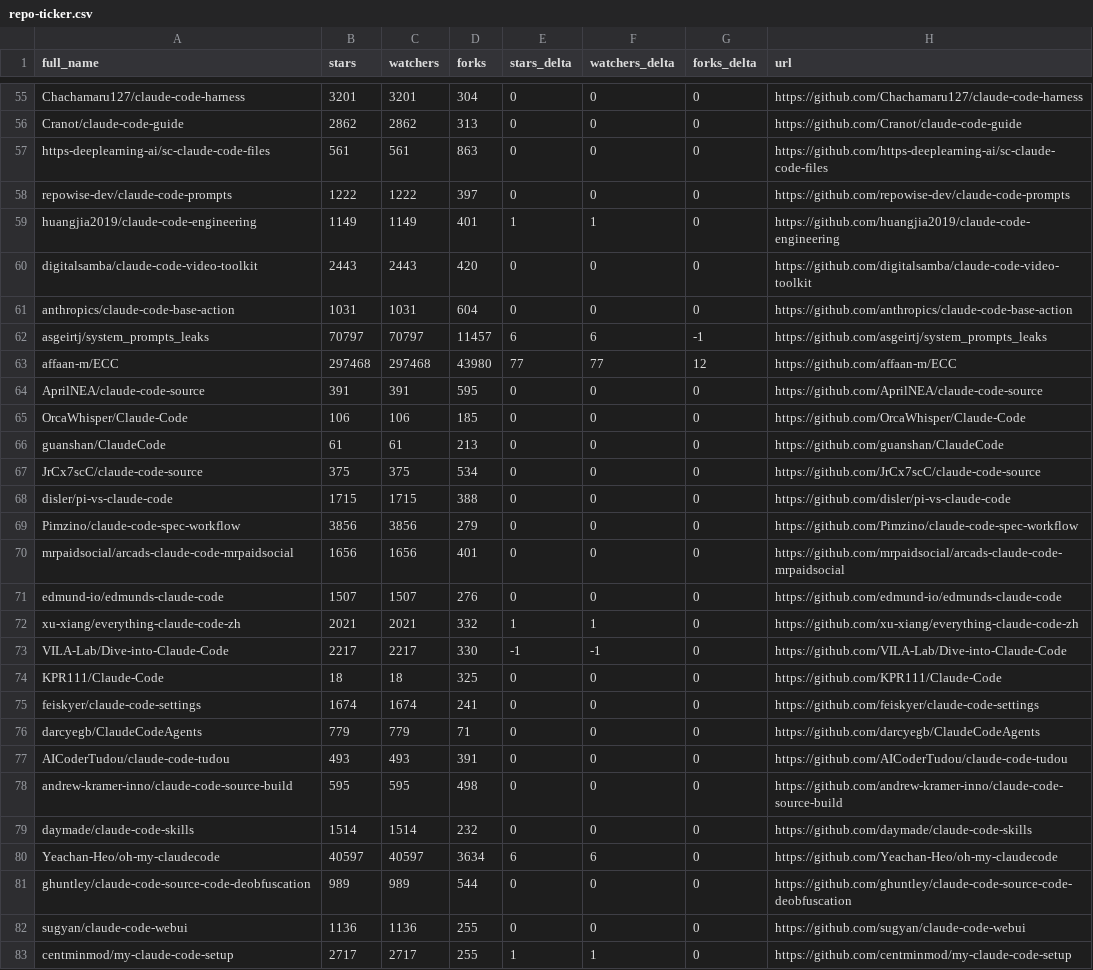
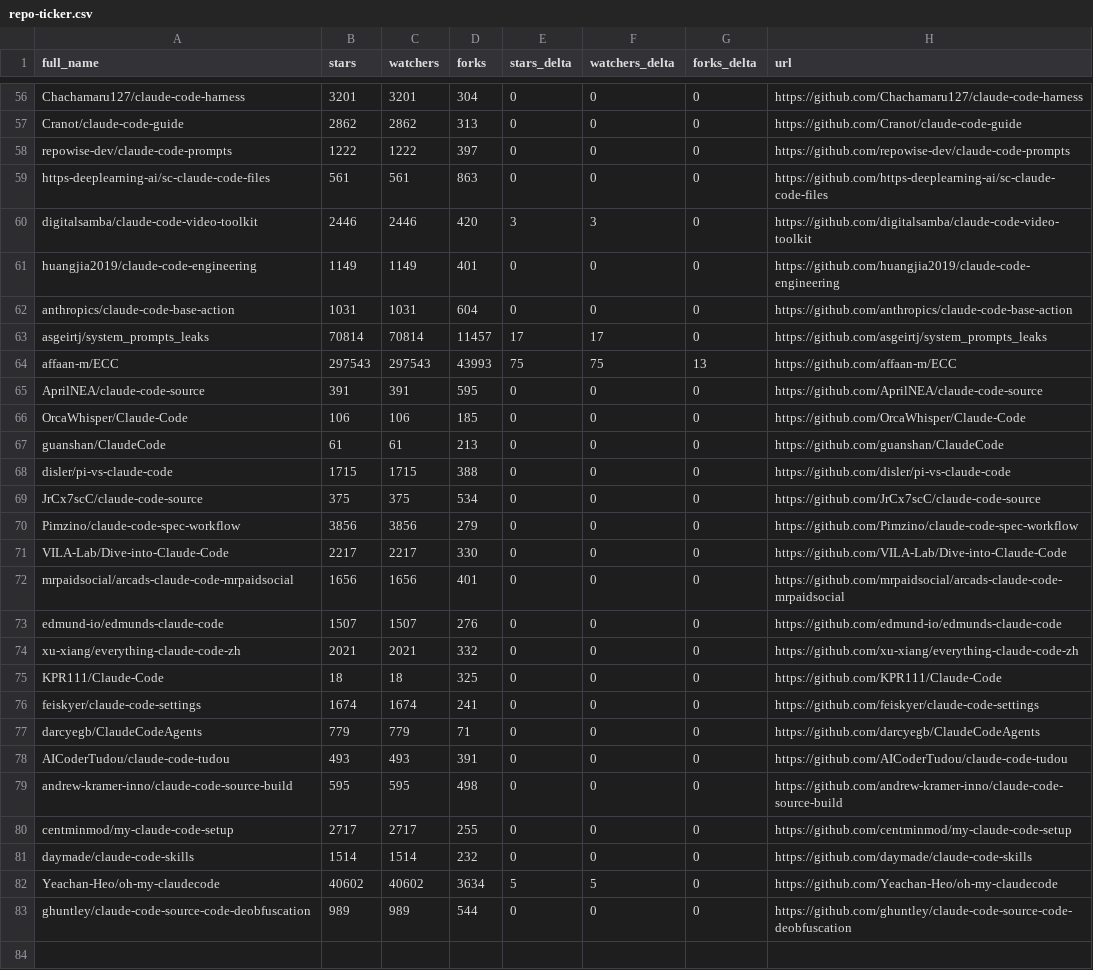
Before and after one commit to abgulati/awesome-claude-code, a CSV file: data/repo-ticker.csv, drawn as a sheet; only a part is shown, gaps mark what is left out; the diff covers the shown part only.

```diff
--- a/data/repo-ticker.csv
+++ b/data/repo-ticker.csv
@@ -56,9 +57,9 @@ Chachamaru127/claude-code-harness,3201,3201,304,0,0,0,https://github.com/Chacham
 Cranot/claude-code-guide,2862,2862,313,0,0,0,https://github.com/Cranot/claude-code-guide
+repowise-dev/claude-code-prompts,1222,1222,397,0,0,0,https://github.com/repowise-dev/claude-code-prompts
 https-deeplearning-ai/sc-claude-code-files,561,561,863,0,0,0,https://github.com/https-deeplearning-ai/sc-claude-code-files
-repowise-dev/claude-code-prompts,1222,1222,397,0,0,0,https://github.com/repowise-dev/claude-code-prompts
-huangjia2019/claude-code-engineering,1149,1149,401,1,1,0,https://github.com/huangjia2019/claude-code-engineering
-digitalsamba/claude-code-video-toolkit,2443,2443,420,0,0,0,https://github.com/digitalsamba/claude-code-video-toolkit
+digitalsamba/claude-code-video-toolkit,2446,2446,420,3,3,0,https://github.com/digitalsamba/claude-code-video-toolkit
+huangjia2019/claude-code-engineering,1149,1149,401,0,0,0,https://github.com/huangjia2019/claude-code-engineering
 anthropics/claude-code-base-action,1031,1031,604,0,0,0,https://github.com/anthropics/claude-code-base-action
-asgeirtj/system_prompts_leaks,70797,70797,11457,6,6,-1,https://github.com/asgeirtj/system_prompts_leaks
-affaan-m/ECC,297468,297468,43980,77,77,12,https://github.com/affaan-m/ECC
+asgeirtj/system_prompts_leaks,70814,70814,11457,17,17,0,https://github.com/asgeirtj/system_prompts_leaks
+affaan-m/ECC,297543,297543,43993,75,75,13,https://github.com/affaan-m/ECC
 AprilNEA/claude-code-source,391,391,595,0,0,0,https://github.com/AprilNEA/claude-code-source
@@ -66,9 +67,9 @@ OrcaWhisper/Claude-Code,106,106,185,0,0,0,https://github.com/OrcaWhisper/Claude-
 guanshan/ClaudeCode,61,61,213,0,0,0,https://github.com/guanshan/ClaudeCode
+disler/pi-vs-claude-code,1715,1715,388,0,0,0,https://github.com/disler/pi-vs-claude-code
 JrCx7scC/claude-code-source,375,375,534,0,0,0,https://github.com/JrCx7scC/claude-code-source
-disler/pi-vs-claude-code,1715,1715,388,0,0,0,https://github.com/disler/pi-vs-claude-code
 Pimzino/claude-code-spec-workflow,3856,3856,279,0,0,0,https://github.com/Pimzino/claude-code-spec-workflow
+VILA-Lab/Dive-into-Claude-Code,2217,2217,330,0,0,0,https://github.com/VILA-Lab/Dive-into-Claude-Code
 mrpaidsocial/arcads-claude-code-mrpaidsocial,1656,1656,401,0,0,0,https://github.com/mrpaidsocial/arcads-claude-code-mrpaidsocial
 edmund-io/edmunds-claude-code,1507,1507,276,0,0,0,https://github.com/edmund-io/edmunds-claude-code
-xu-xiang/everything-claude-code-zh,2021,2021,332,1,1,0,https://github.com/xu-xiang/everything-claude-code-zh
-VILA-Lab/Dive-into-Claude-Code,2217,2217,330,-1,-1,0,https://github.com/VILA-Lab/Dive-into-Claude-Code
+xu-xiang/everything-claude-code-zh,2021,2021,332,0,0,0,https://github.com/xu-xiang/everything-claude-code-zh
 KPR111/Claude-Code,18,18,325,0,0,0,https://github.com/KPR111/Claude-Code
@@ -78,6 +79,5 @@ AICoderTudou/claude-code-tudou,493,493,391,0,0,0,https://github.com/AICoderTudou
 andrew-kramer-inno/claude-code-source-build,595,595,498,0,0,0,https://github.com/andrew-kramer-inno/claude-code-source-build
+centminmod/my-claude-code-setup,2717,2717,255,0,0,0,https://github.com/centminmod/my-claude-code-setup
 daymade/claude-code-skills,1514,1514,232,0,0,0,https://github.com/daymade/claude-code-skills
-Yeachan-Heo/oh-my-claudecode,40597,40597,3634,6,6,0,https://github.com/Yeachan-Heo/oh-my-claudecode
+Yeachan-Heo/oh-my-claudecode,40602,40602,3634,5,5,0,https://github.com/Yeachan-Heo/oh-my-claudecode
 ghuntley/claude-code-source-code-deobfuscation,989,989,544,0,0,0,https://github.com/ghuntley/claude-code-source-code-deobfuscation
-sugyan/claude-code-webui,1136,1136,255,0,0,0,https://github.com/sugyan/claude-code-webui
-centminmod/my-claude-code-setup,2717,2717,255,1,1,0,https://github.com/centminmod/my-claude-code-setup
```
Also changed, not shown: 1 added row and 111 edited cells elsewhere in this file, 4 other files.
